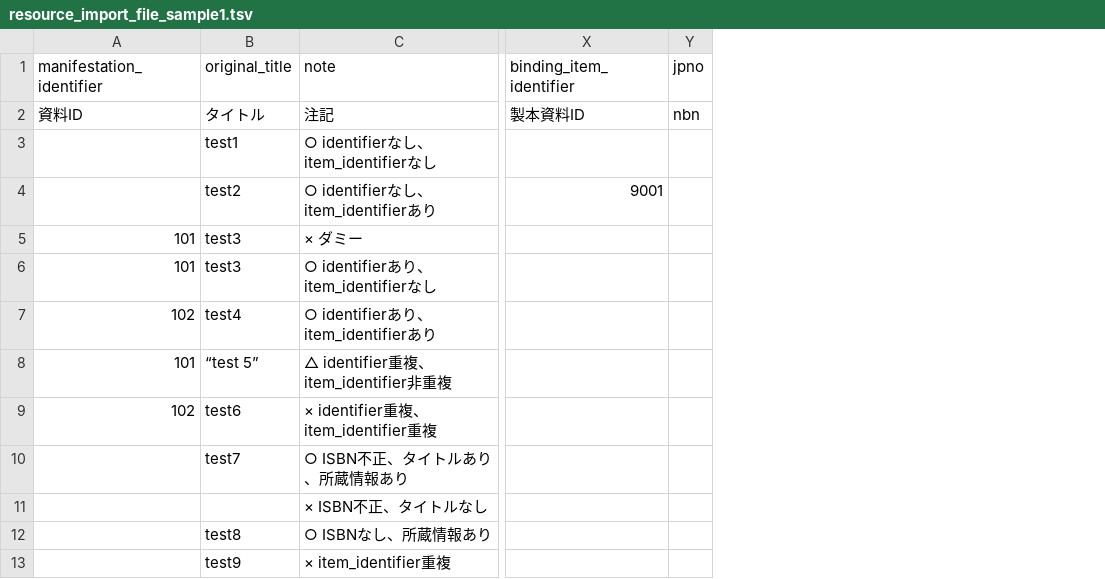
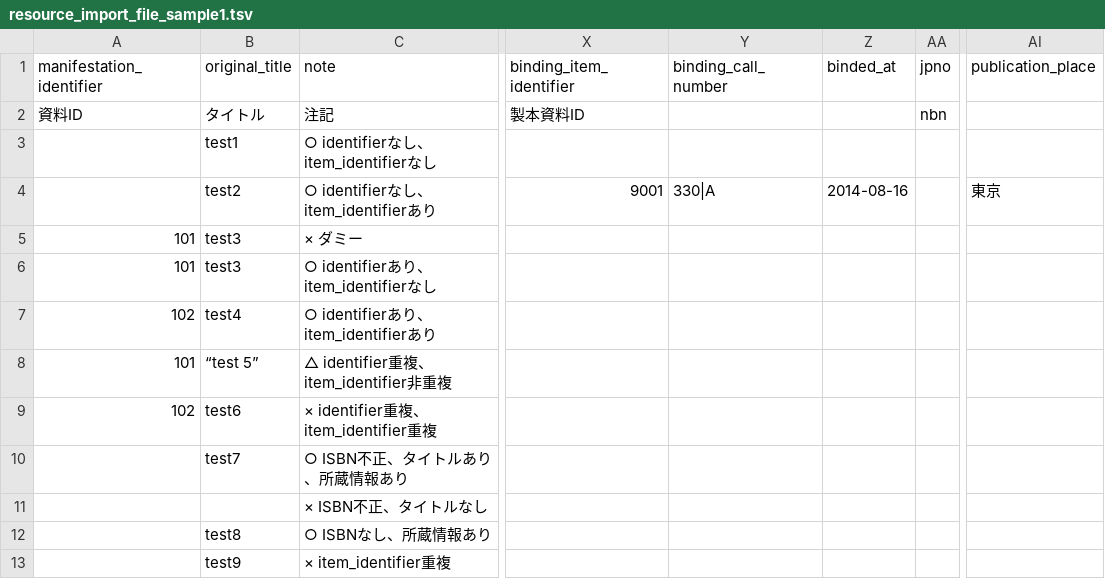
Before and after one commit to next-l/enju_biblio, a TSV file: examples/resource_import_file_sample1.tsv, drawn as a sheet; only a part is shown, gaps mark what is left out; the diff names each change by its address in the sheet, - before the commit and + after, or states it on an @@ line.

Commit message:
import publication_place, binding_call_number and binded_at next-l/enju_leaf#236 next-l/enju_leaf#295

```diff
--- a/examples/resource_import_file_sample1.tsv
+++ b/examples/resource_import_file_sample1.tsv
+column Y (binding_call_number), row 4: 330|A
+column Z (binded_at), row 4: 2014-08-16
+column AI (publication_place), row 4: 東京
```
Also changed, not shown: 2 other files.
